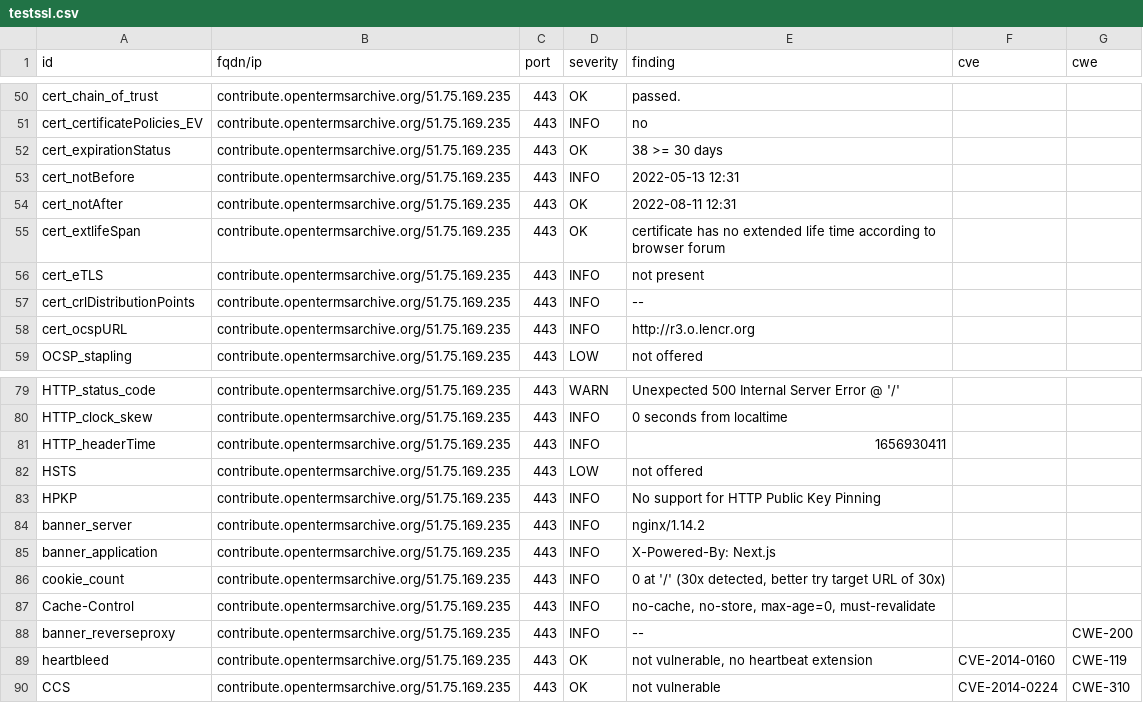
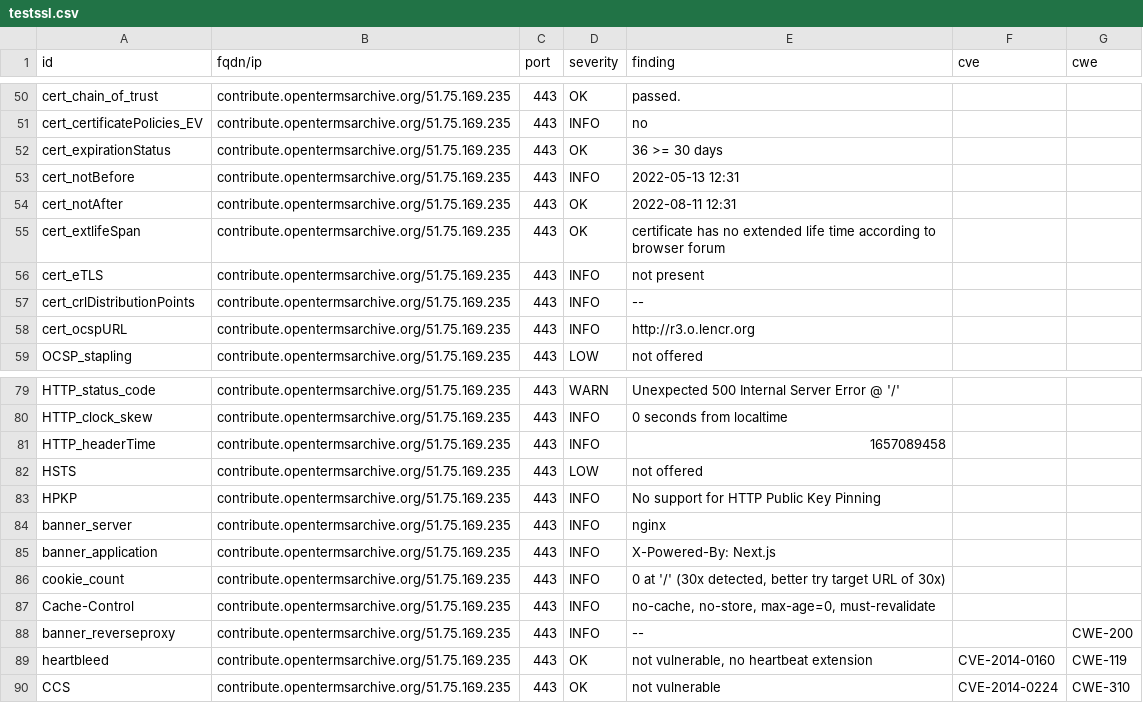
Before and after one commit to OpenTermsArchive/dashlord, a CSV file: results/aHR0cHM6Ly9jb250cmlidXRlLm9wZW50ZXJtc2FyY2hpdmUub3JnL2Zy/testssl.csv, drawn as a sheet; only a part is shown, gaps mark what is left out.

```diff
--- a/results/aHR0cHM6Ly9jb250cmlidXRlLm9wZW50ZXJtc2FyY2hpdmUub3JnL2Zy/testssl.csv
+++ b/results/aHR0cHM6Ly9jb250cmlidXRlLm9wZW50ZXJtc2FyY2hpdmUub3JnL2Zy/testssl.csv
@@ -51,3 +51,3 @@
 "cert_certificatePolicies_EV","contribute.opentermsarchive.org/51.75.169.235","443","INFO","no","",""
-"cert_expirationStatus","contribute.opentermsarchive.org/51.75.169.235","443","OK","38 >= 30 days","",""
+"cert_expirationStatus","contribute.opentermsarchive.org/51.75.169.235","443","OK","36 >= 30 days","",""
 "cert_notBefore","contribute.opentermsarchive.org/51.75.169.235","443","INFO","2022-05-13 12:31","",""
@@ -80,6 +80,6 @@
 "HTTP_clock_skew","contribute.opentermsarchive.org/51.75.169.235","443","INFO","0 seconds from localtime","",""
-"HTTP_headerTime","contribute.opentermsarchive.org/51.75.169.235","443","INFO","1656930411","",""
+"HTTP_headerTime","contribute.opentermsarchive.org/51.75.169.235","443","INFO","1657089458","",""
 "HSTS","contribute.opentermsarchive.org/51.75.169.235","443","LOW","not offered","",""
 "HPKP","contribute.opentermsarchive.org/51.75.169.235","443","INFO","No support for HTTP Public Key Pinning","",""
-"banner_server","contribute.opentermsarchive.org/51.75.169.235","443","INFO","nginx/1.14.2","",""
+"banner_server","contribute.opentermsarchive.org/51.75.169.235","443","INFO","nginx","",""
 "banner_application","contribute.opentermsarchive.org/51.75.169.235","443","INFO","X-Powered-By: Next.js","",""
```
Also changed, not shown: 14 other files.
